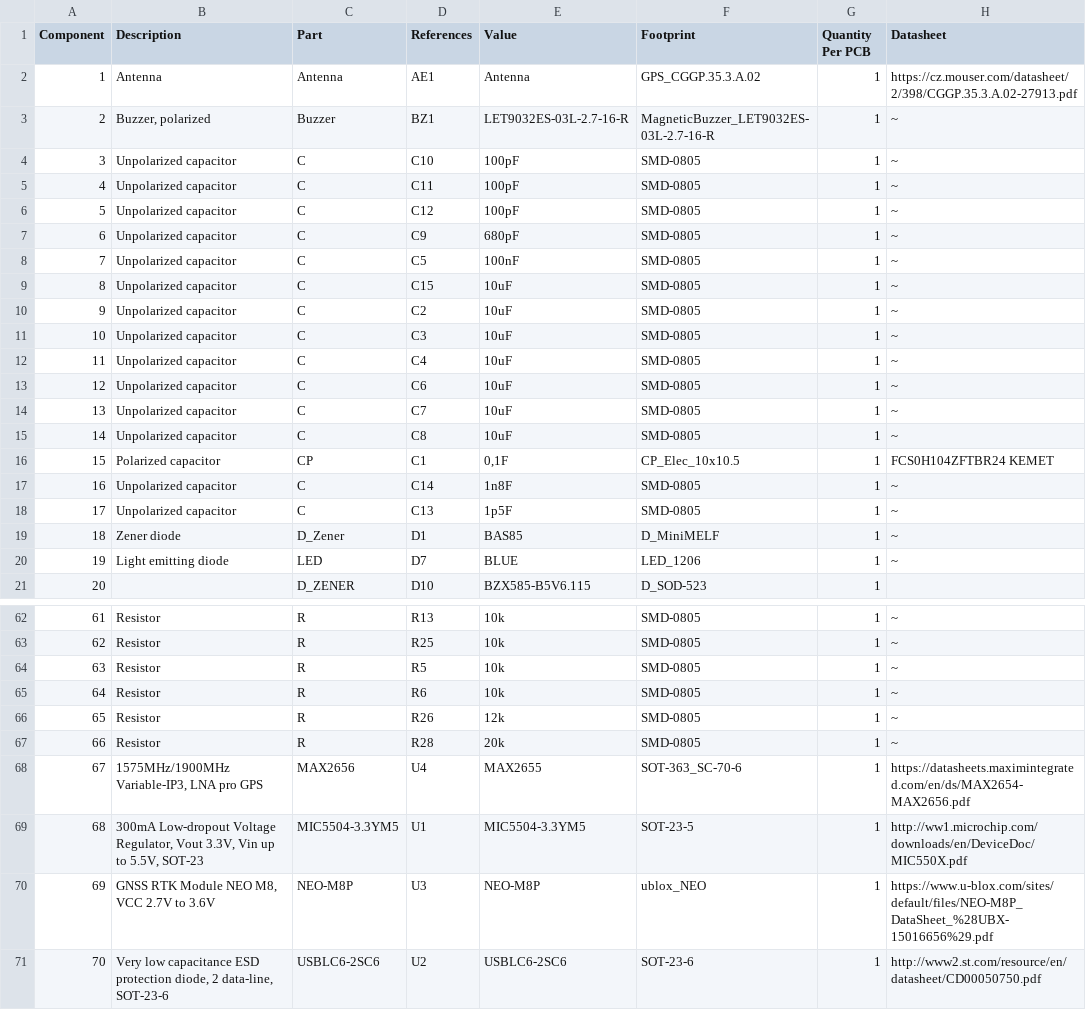
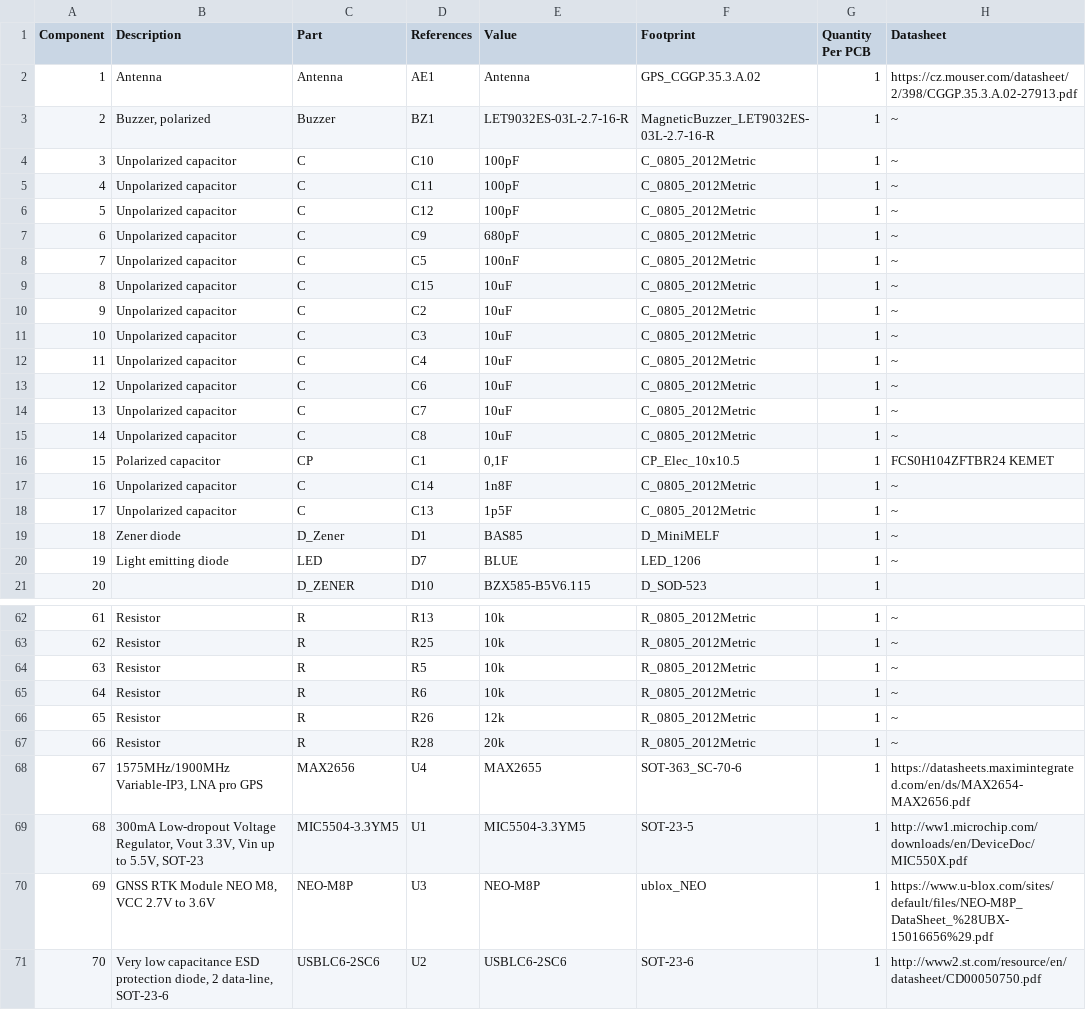
Before and after one commit to ThunderFly-aerospace/TFGPS01, a CSV file: hw/cam_profi/assembly/TFGPS01-bom_nogroup.csv, drawn as a sheet; only a part is shown, gaps mark what is left out; the diff covers the shown part only; the diff names each change by its address in the sheet, - before the commit and + after, or states it on an @@ line.

```diff
--- a/hw/cam_profi/assembly/TFGPS01-bom_nogroup.csv
+++ b/hw/cam_profi/assembly/TFGPS01-bom_nogroup.csv
-F4:F15 (Footprint): SMD-0805
+F4:F15 (Footprint): C_0805_2012Metric
-F17:F18 (Footprint): SMD-0805
+F17:F18 (Footprint): C_0805_2012Metric
-F62:F67 (Footprint): SMD-0805
+F62:F67 (Footprint): R_0805_2012Metric
```
Also changed, not shown: 23 edited cells elsewhere in this file, hw/cam_profi/assembly/PnP/TFGPS01_cpl_both_pos.csv, hw/cam_profi/assembly/PnP/TFGPS01_cpl_bottom_pos.csv, 40 other files.
